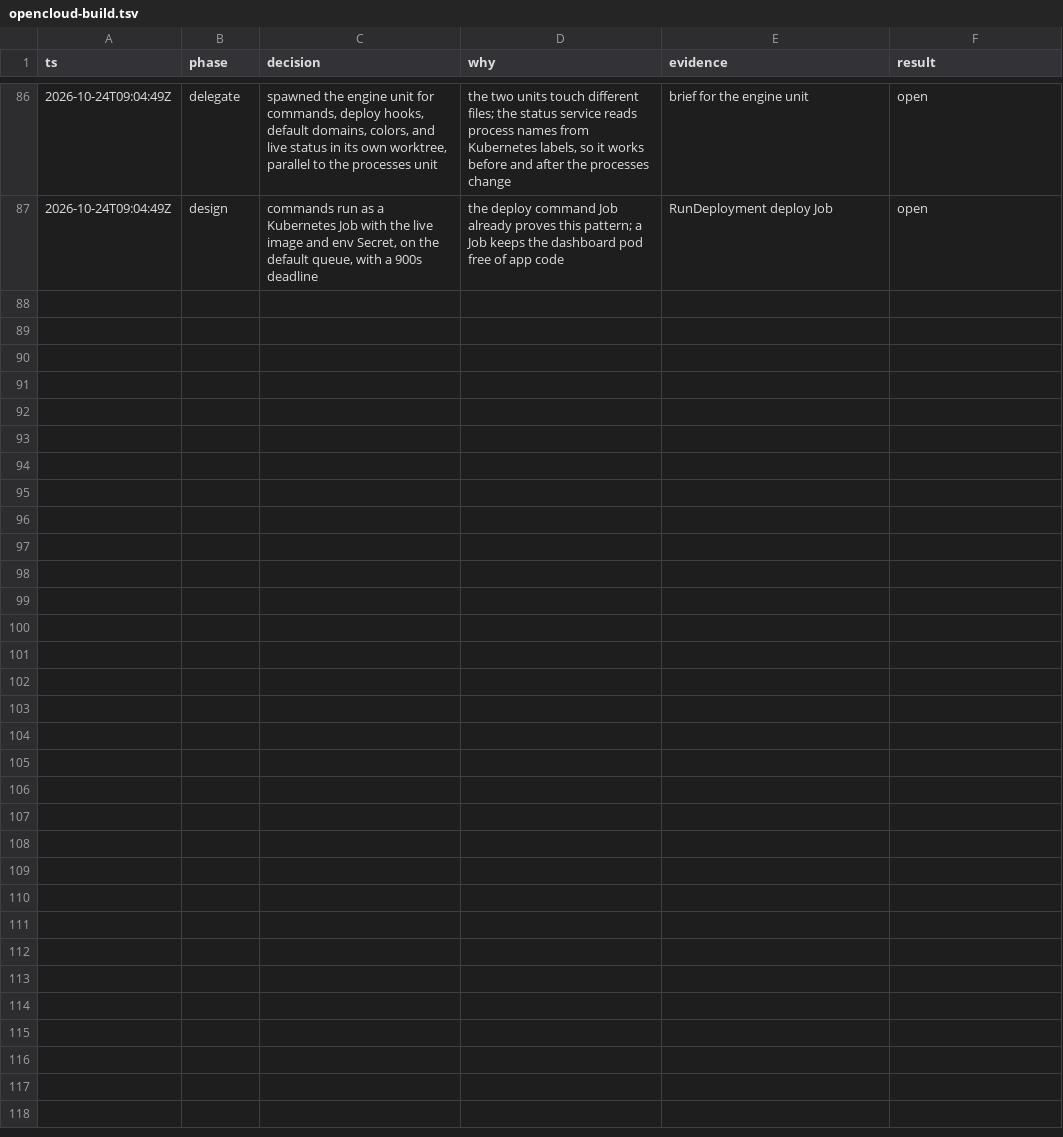
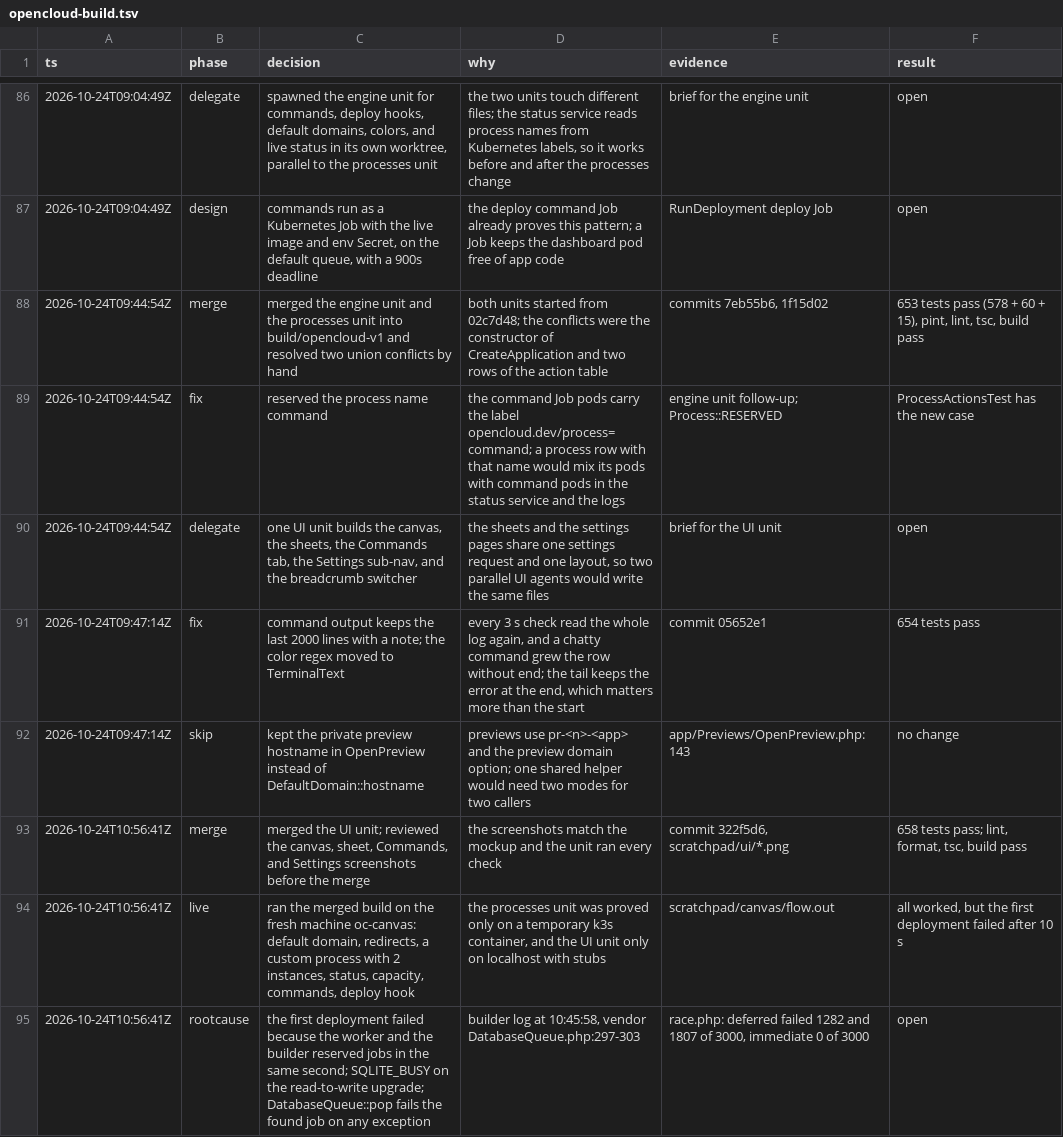
Before and after one commit to samirnijenhuis/opencloud, a TSV file: .audit/opencloud-build.tsv, drawn as a sheet; only a part is shown, gaps mark what is left out; the diff covers the shown part only.

```diff
--- a/.audit/opencloud-build.tsv
+++ b/.audit/opencloud-build.tsv
@@ -87 +87,9 @@ ts	phase	decision	why	evidence	result
 2026-10-24T09:04:49Z	design	commands run as a Kubernetes Job with the live image and env Secret, on the default queue, with a 900s deadline	the deploy command Job already proves this pattern; a Job keeps the dashboard pod free of app code	RunDeployment deploy Job	open
+2026-10-24T09:44:54Z	merge	merged the engine unit and the processes unit into build/opencloud-v1 and resolved two union conflicts by hand	both units started from 02c7d48; the conflicts were the constructor of CreateApplication and two rows of the action table	commits 7eb55b6, 1f15d02	653 tests pass (578 + 60 + 15), pint, lint, tsc, build pass
+2026-10-24T09:44:54Z	fix	reserved the process name command	the command Job pods carry the label opencloud.dev/process=command; a process row with that name would mix its pods with command pods in the status service and the logs	engine unit follow-up; Process::RESERVED	ProcessActionsTest has the new case
+2026-10-24T09:44:54Z	delegate	one UI unit builds the canvas, the sheets, the Commands tab, the Settings sub-nav, and the breadcrumb switcher	the sheets and the settings pages share one settings request and one layout, so two parallel UI agents would write the same files	brief for the UI unit	open
+2026-10-24T09:47:14Z	fix	command output keeps the last 2000 lines with a note; the color regex moved to TerminalText	every 3 s check read the whole log again, and a chatty command grew the row without end; the tail keeps the error at the end, which matters more than the start	commit 05652e1	654 tests pass
+2026-10-24T09:47:14Z	skip	kept the private preview hostname in OpenPreview instead of DefaultDomain::hostname	previews use pr-<n>-<app> and the preview domain option; one shared helper would need two modes for two callers	app/Previews/OpenPreview.php:143	no change
+2026-10-24T10:56:41Z	merge	merged the UI unit; reviewed the canvas, sheet, Commands, and Settings screenshots before the merge	the screenshots match the mockup and the unit ran every check	commit 322f5d6, scratchpad/ui/*.png	658 tests pass; lint, format, tsc, build pass
+2026-10-24T10:56:41Z	live	ran the merged build on the fresh machine oc-canvas: default domain, redirects, a custom process with 2 instances, status, capacity, commands, deploy hook	the processes unit was proved only on a temporary k3s container, and the UI unit only on localhost with stubs	scratchpad/canvas/flow.out	all worked, but the first deployment failed after 10 s
+2026-10-24T10:56:41Z	rootcause	the first deployment failed because the worker and the builder reserved jobs in the same second; SQLITE_BUSY on the read-to-write upgrade; DatabaseQueue::pop fails the found job on any exception	builder log at 10:45:58, vendor DatabaseQueue.php:297-303	race.php: deferred failed 1282 and 1807 of 3000, immediate 0 of 3000	open
```
Also changed, not shown: 7 added rows elsewhere in this file.
